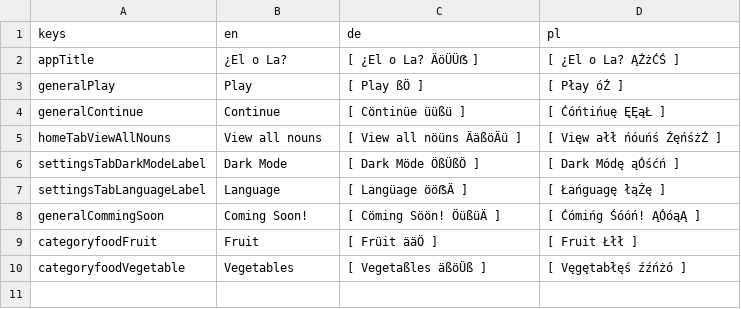
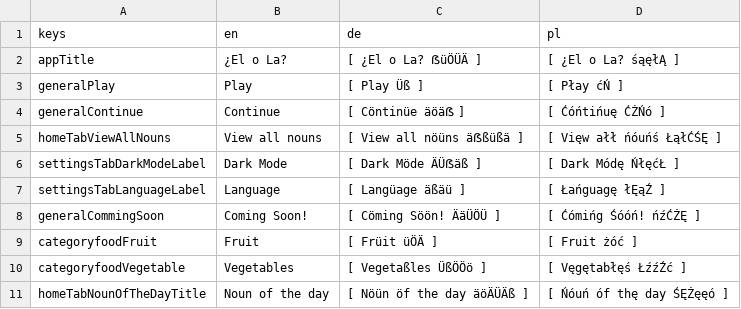
Before and after one commit to defuncart/elola, a CSV file: assets_dev/loca/loca-PSEUDO.csv, drawn as a sheet.

Commit message:
Feature/noun of the day (#12)
Adds a noun of the day to the home tab. Also adds an optional onCompleted to ITextToSpeech.speak and NounListenButton widget.

Commit:
* Fix safe area bug in NounsScreen.
* Add optional onCompleted to ITextToSpeech.speak.
* Add NounListenButton.
* Update NounsScreen to use NounListenButton.
* Update loca.
* Add NounOfTheDayPanel POC.
* Add NounOfTheDayPanel to HomeTab.
* Fix noun text overflow in NounOfTheDayPanel.
* Add noun_of_the_day module.
* Setup DI for INounOfTheDayService.
* Fix utc parsing issue.
* Update NounOfTheDayPanel to use INounOfTheDayService.

```diff
--- a/assets_dev/loca/loca-PSEUDO.csv
+++ b/assets_dev/loca/loca-PSEUDO.csv
@@ -1,10 +1,11 @@
 keys;en;de;pl
-appTitle;¿El o La?;[ ¿El o La? ÄöÜÜẞ ];[ ¿El o La? ĄŹżĆŚ ]
-generalPlay;Play;[ Play ßÖ ];[ Płay óŹ ]
-generalContinue;Continue;[ Cöntinüe üüßü ];[ Ćóńtińuę ĘĘąŁ ]
-homeTabViewAllNouns;View all nouns;[ View all nöüns ÄäßöÄü ];[ Vięw ałł ńóuńś ŹęńśżŹ ]
-settingsTabDarkModeLabel;Dark Mode;[ Dark Möde ÖßÜßÖ ];[ Dark Módę ąÓśćń ]
-settingsTabLanguageLabel;Language;[ Langüage ööẞÄ ];[ Łańguagę łąŻę ]
-generalCommingSoon;Coming Soon!;[ Cöming Söön! ÖüßüÄ ];[ Ćómińg Śóóń! ĄÓóąĄ ]
-categoryfoodFruit;Fruit;[ Früit ääÖ ];[ Fruit Łłł ]
-categoryfoodVegetable;Vegetables;[ Vegetaßles äßöÜß ];[ Vęgętabłęś źźńżó ]
+appTitle;¿El o La?;[ ¿El o La? ẞüÖÜÄ ];[ ¿El o La? śąęłĄ ]
+generalPlay;Play;[ Play Üß ];[ Płay ćŃ ]
+generalContinue;Continue;[ Cöntinüe äöäẞ ];[ Ćóńtińuę ĆŻŃó ]
+homeTabViewAllNouns;View all nouns;[ View all nöüns äẞßüßä ];[ Vięw ałł ńóuńś ŁąłĆŚĘ ]
+settingsTabDarkModeLabel;Dark Mode;[ Dark Möde ÄÜẞäß ];[ Dark Módę ŃłęćŁ ]
+settingsTabLanguageLabel;Language;[ Langüage äßäü ];[ Łańguagę łĘąŹ ]
+generalCommingSoon;Coming Soon!;[ Cöming Söön! ÄäÜÖÜ ];[ Ćómińg Śóóń! ńźĆŻĘ ]
+categoryfoodFruit;Fruit;[ Früit üÖÄ ];[ Fruit żóć ]
+categoryfoodVegetable;Vegetables;[ Vegetaßles ÜßÖÖö ];[ Vęgętabłęś ŁźźŹć ]
+homeTabNounOfTheDayTitle;Noun of the day;[ Nöün öf the day äöÄÜÄß ];[ Ńóuń óf thę day ŚĘŻęęó ]
```
Also changed, not shown: assets_dev/loca/loca.csv, 13 other files.
